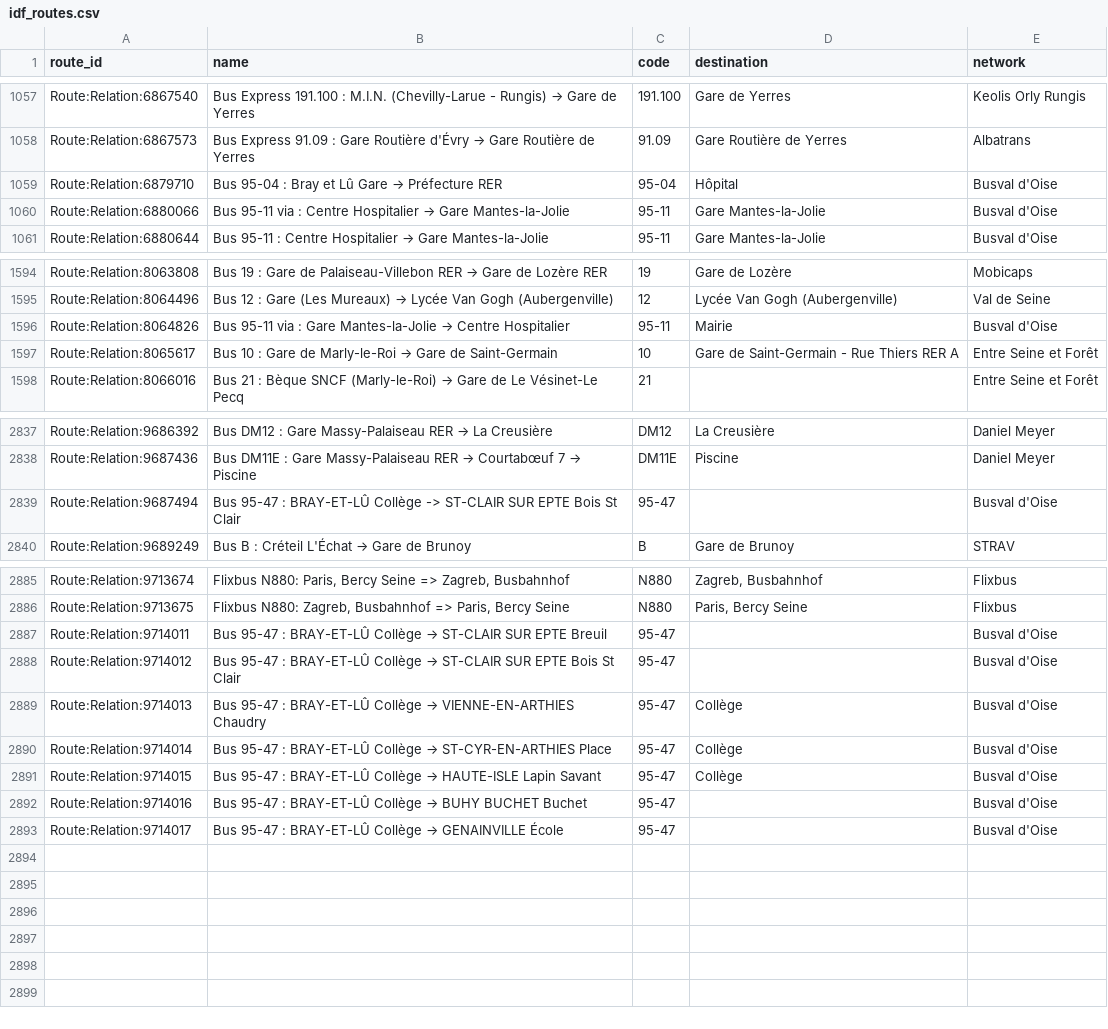
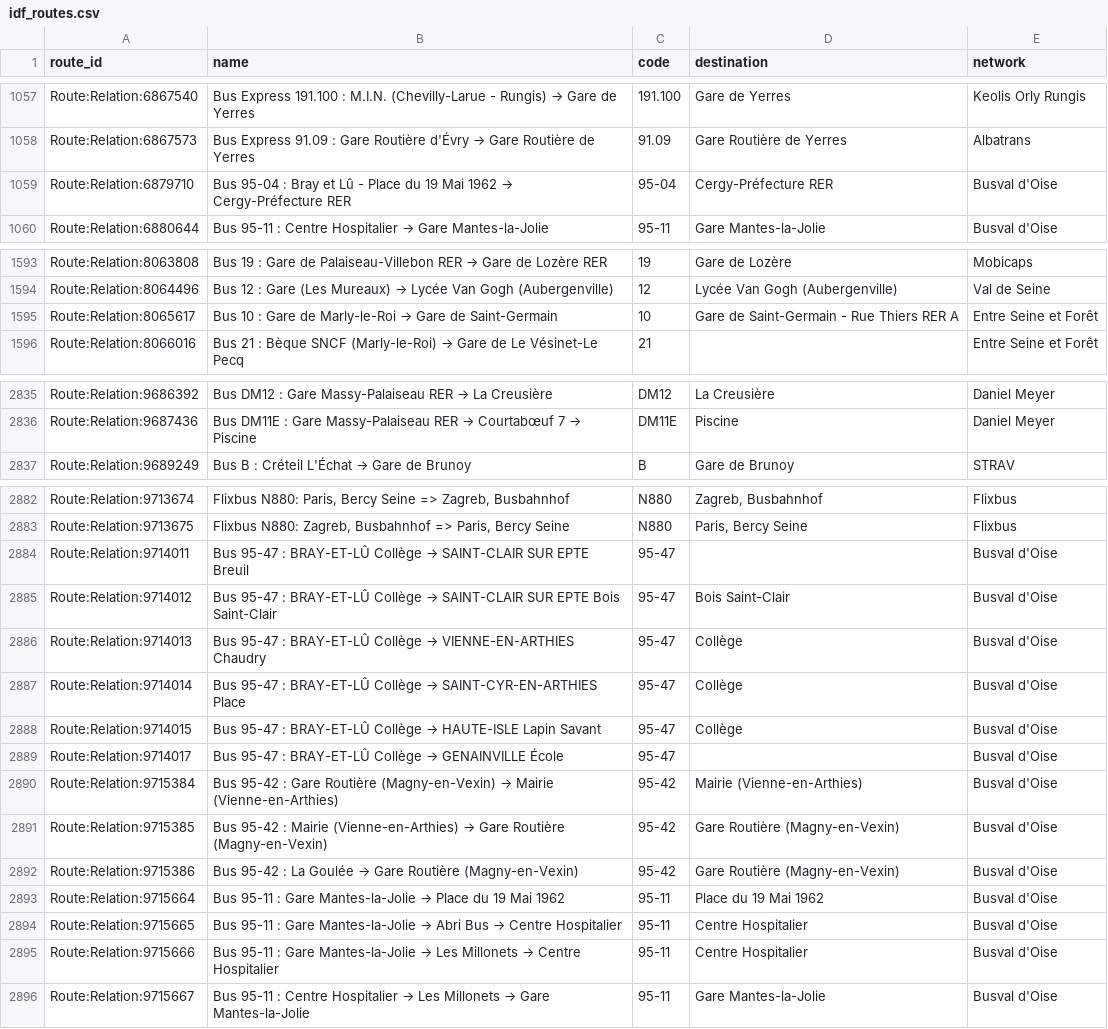
Before and after one commit to Jungle-Bus/ref-fr-STIF, a CSV file: data/idf_routes.csv, drawn as a sheet; only a part is shown, gaps mark what is left out; the diff covers the shown part only.

```diff
--- a/data/idf_routes.csv
+++ b/data/idf_routes.csv
@@ -1058,4 +1058,3 @@ Route:Relation:6867540,Bus Express 191.100 : M.I.N. (Chevilly-Larue - Rungis)
 Route:Relation:6867573,Bus Express 91.09 : Gare Routière d'Évry → Gare Routière de Yerres,91.09,Gare Routière de Yerres,Albatrans
-Route:Relation:6879710,Bus 95-04 : Bray et Lû Gare → Préfecture RER,95-04,Hôpital,Busval d'Oise
-Route:Relation:6880066,Bus 95-11 via : Centre Hospitalier → Gare Mantes-la-Jolie,95-11,Gare Mantes-la-Jolie,Busval d'Oise
+Route:Relation:6879710,Bus 95-04 : Bray et Lû - Place du 19 Mai 1962 → Cergy-Préfecture RER,95-04,Cergy-Préfecture RER,Busval d'Oise
 Route:Relation:6880644,Bus 95-11 : Centre Hospitalier → Gare Mantes-la-Jolie,95-11,Gare Mantes-la-Jolie,Busval d'Oise
@@ -1595,3 +1594,2 @@ Route:Relation:8063808,Bus 19 : Gare de Palaiseau-Villebon RER → Gare de Lozè
 Route:Relation:8064496,Bus 12 : Gare (Les Mureaux) → Lycée Van Gogh (Aubergenville),12,Lycée Van Gogh (Aubergenville),Val de Seine
-Route:Relation:8064826,Bus 95-11 via : Gare Mantes-la-Jolie → Centre Hospitalier,95-11,Mairie,Busval d'Oise
 Route:Relation:8065617,Bus 10 : Gare de Marly-le-Roi → Gare de Saint-Germain,10,Gare de Saint-Germain - Rue Thiers RER A,Entre Seine et Forêt
@@ -2838,3 +2836,2 @@ Route:Relation:9686392,Bus DM12 : Gare Massy-Palaiseau RER → La Creusière,DM1
 Route:Relation:9687436,Bus DM11E : Gare Massy-Palaiseau RER → Courtabœuf 7 → Piscine,DM11E,Piscine,Daniel Meyer
-Route:Relation:9687494,Bus 95-47 : BRAY-ET-LÛ Collège -> ST-CLAIR SUR EPTE Bois St Clair,95-47,,Busval d'Oise
 Route:Relation:9689249,Bus B : Créteil L'Échat → Gare de Brunoy,B,Gare de Brunoy,STRAV
@@ -2886,8 +2883,14 @@ Route:Relation:9713674,"Flixbus N880: Paris, Bercy Seine => Zagreb, Busbahnhof",
 Route:Relation:9713675,"Flixbus N880: Zagreb, Busbahnhof => Paris, Bercy Seine",N880,"Paris, Bercy Seine",Flixbus
-Route:Relation:9714011,Bus 95-47 : BRAY-ET-LÛ Collège → ST-CLAIR SUR EPTE Breuil,95-47,,Busval d'Oise
-Route:Relation:9714012,Bus 95-47 : BRAY-ET-LÛ Collège → ST-CLAIR SUR EPTE Bois St Clair,95-47,,Busval d'Oise
+Route:Relation:9714011,Bus 95-47 : BRAY-ET-LÛ Collège → SAINT-CLAIR SUR EPTE Breuil,95-47,,Busval d'Oise
+Route:Relation:9714012,Bus 95-47 : BRAY-ET-LÛ Collège → SAINT-CLAIR SUR EPTE Bois Saint-Clair,95-47,Bois Saint-Clair,Busval d'Oise
 Route:Relation:9714013,Bus 95-47 : BRAY-ET-LÛ Collège → VIENNE-EN-ARTHIES Chaudry,95-47,Collège,Busval d'Oise
-Route:Relation:9714014,Bus 95-47 : BRAY-ET-LÛ Collège → ST-CYR-EN-ARTHIES Place,95-47,Collège,Busval d'Oise
+Route:Relation:9714014,Bus 95-47 : BRAY-ET-LÛ Collège → SAINT-CYR-EN-ARTHIES Place,95-47,Collège,Busval d'Oise
 Route:Relation:9714015,Bus 95-47 : BRAY-ET-LÛ Collège → HAUTE-ISLE Lapin Savant,95-47,Collège,Busval d'Oise
-Route:Relation:9714016,Bus 95-47 : BRAY-ET-LÛ Collège → BUHY BUCHET Buchet,95-47,,Busval d'Oise
 Route:Relation:9714017,Bus 95-47 : BRAY-ET-LÛ Collège → GENAINVILLE École,95-47,,Busval d'Oise
+Route:Relation:9715384,Bus 95-42 : Gare Routière (Magny-en-Vexin) → Mairie (Vienne-en-Arthies),95-42,Mairie (Vienne-en-Arthies),Busval d'Oise
+Route:Relation:9715385,Bus 95-42 : Mairie (Vienne-en-Arthies) → Gare Routière (Magny-en-Vexin),95-42,Gare Routière (Magny-en-Vexin),Busval d'Oise
+Route:Relation:9715386,Bus 95-42 : La Goulée → Gare Routière (Magny-en-Vexin),95-42,Gare Routière (Magny-en-Vexin),Busval d'Oise
+Route:Relation:9715664,Bus 95-11 : Gare Mantes-la-Jolie → Place du 19 Mai 1962,95-11,Place du 19 Mai 1962,Busval d'Oise
+Route:Relation:9715665,Bus 95-11 : Gare Mantes-la-Jolie → Abri Bus → Centre Hospitalier,95-11,Centre Hospitalier,Busval d'Oise
+Route:Relation:9715666,Bus 95-11 : Gare Mantes-la-Jolie → Les Millonets → Centre Hospitalier,95-11,Centre Hospitalier,Busval d'Oise
+Route:Relation:9715667,Bus 95-11 : Centre Hospitalier → Les Millonets → Gare Mantes-la-Jolie,95-11,Gare Mantes-la-Jolie,Busval d'Oise
```
Also changed, not shown: 4 edited cells elsewhere in this file, data/lignes.csv, data/osm_missing_lines.csv, 3 other files.
